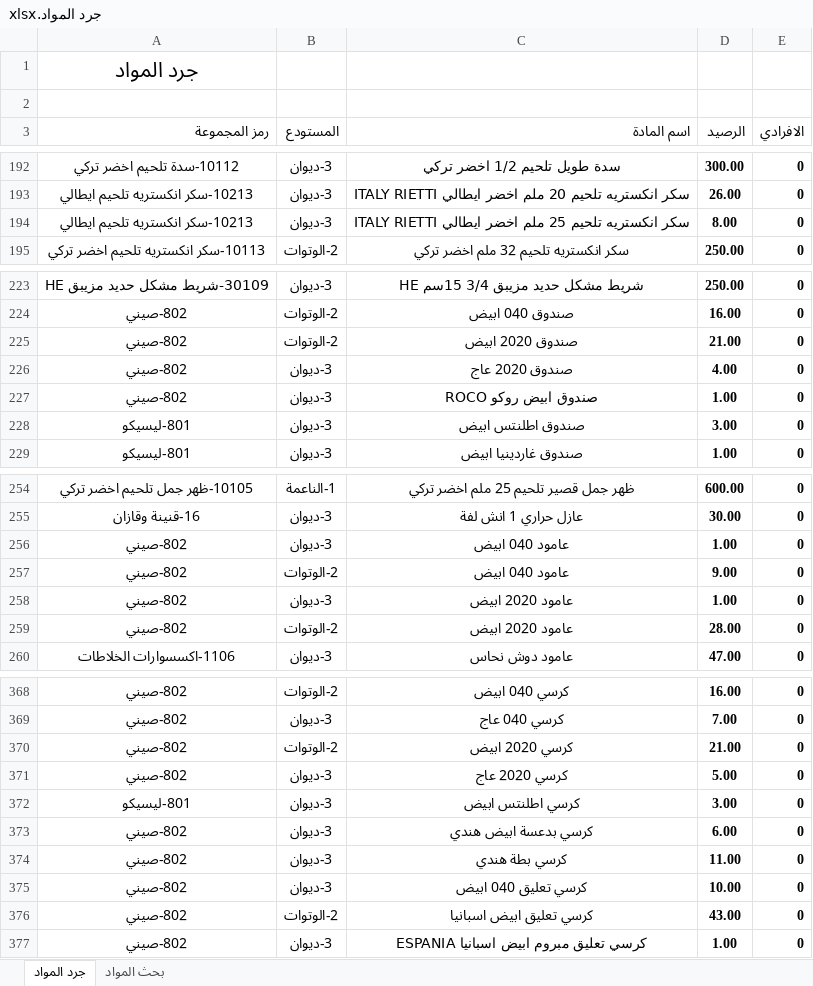
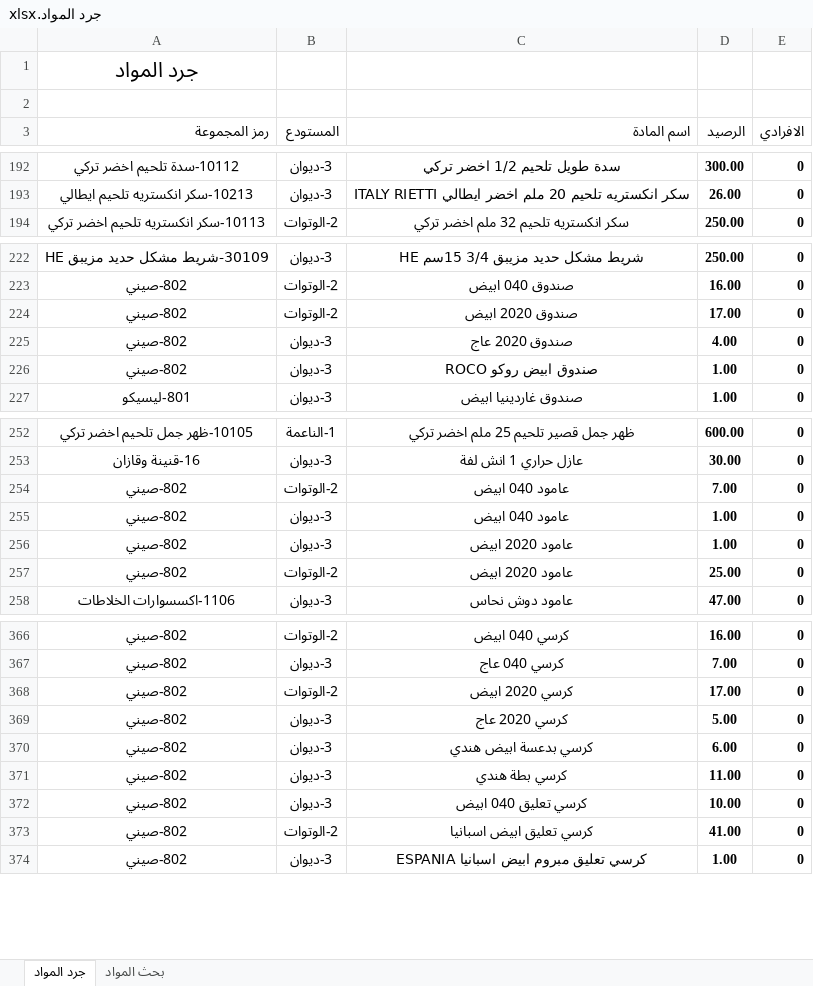
Before and after one commit to dabbousbasta/Dabbous-Al-Basta, an Excel workbook: جرد المواد.xlsx, sheet جرد المواد, drawn as a sheet; only a part is shown, gaps mark what is left out; values as stored, in another font and other column widths than the file's, no borders; removed rows and columns are numbered as before the commit, all else as after; the diff covers the shown part only; the diff names each change by its address in the sheet, - before the commit and + after, or states it on an @@ line.

Commit message:
Add files via upload

```diff
--- a/جرد المواد.xlsx (sheet جرد المواد)
+++ b/جرد المواد.xlsx (sheet جرد المواد)
-row 194: 10213-سكر انكستريه تلحيم ايطالي | 3-ديوان | سكر انكستريه تلحيم 25 ملم اخضر ايطالي ITALY RIETTI | 8.00 | 0
-D224 (الرصيد): 21.00
+D224 (الرصيد): 17.00
-row 228: 801-ليسيكو | 3-ديوان | صندوق اطلنتس ابيض | 3.00 | 0
+row 254: 802-صيني | 2-الوتوات | عامود 040 ابيض | 7.00 | 0
-row 257: 802-صيني | 2-الوتوات | عامود 040 ابيض | 9.00 | 0
-D257 (الرصيد): 28.00
+D257 (الرصيد): 25.00
-D368 (الرصيد): 21.00
+D368 (الرصيد): 17.00
-row 372: 801-ليسيكو | 3-ديوان | كرسي اطلنتس ابيض | 3.00 | 0
-D373 (الرصيد): 43.00
+D373 (الرصيد): 41.00
```
Also changed, not shown: 27 moved rows, 8 edited cells and cell formats elsewhere in this sheet, formulas that keep their value.
